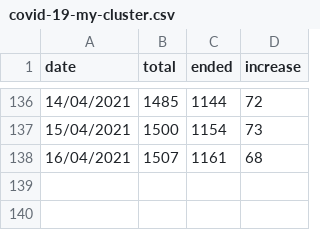
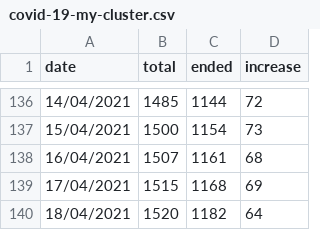
Before and after one commit to ynshung/covid-19-malaysia, a CSV file: covid-19-my-cluster.csv, drawn as a sheet; only a part is shown, gaps mark what is left out.

Commit message:
18/04/2021 update

```diff
--- a/covid-19-my-cluster.csv
+++ b/covid-19-my-cluster.csv
@@ -138 +138,3 @@ date,total,ended,increase
 16/04/2021,1507,1161,68
+17/04/2021,1515,1168,69
+18/04/2021,1520,1182,64
```
